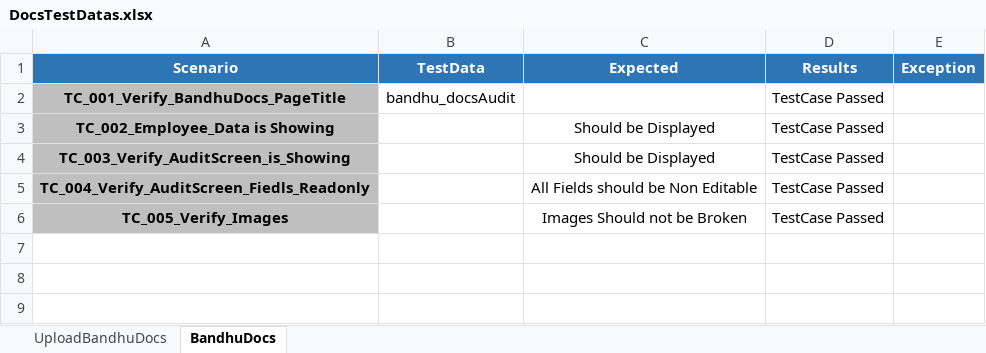
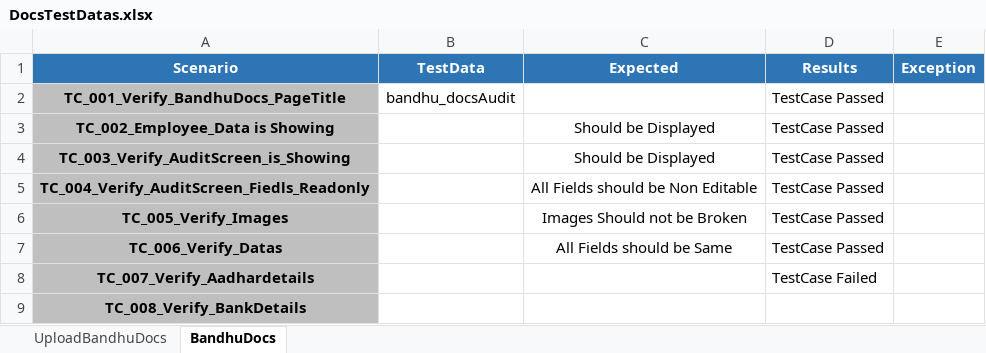
Before and after one commit to EzhilRj/DOCS, an Excel workbook: src/main/resources/Datas/DocsTestDatas.xlsx, sheet BandhuDocs, drawn as a sheet; values as stored, in another font and other column widths than the file's, no borders; the diff names each change by its address in the sheet, - before the commit and + after, or states it on an @@ line.

Commit message:
Bandhu docs

```diff
--- a/src/main/resources/Datas/DocsTestDatas.xlsx (sheet BandhuDocs)
+++ b/src/main/resources/Datas/DocsTestDatas.xlsx (sheet BandhuDocs)
+row 7: TC_006_Verify_Datas |  | All Fields should be Same | TestCase Passed
+row 8: TC_007_Verify_Aadhardetails |  |  | TestCase Failed
+row 9: TC_008_Verify_BankDetails
```
Also changed, not shown: sheet UploadBandhuDocs, 20 other files.
